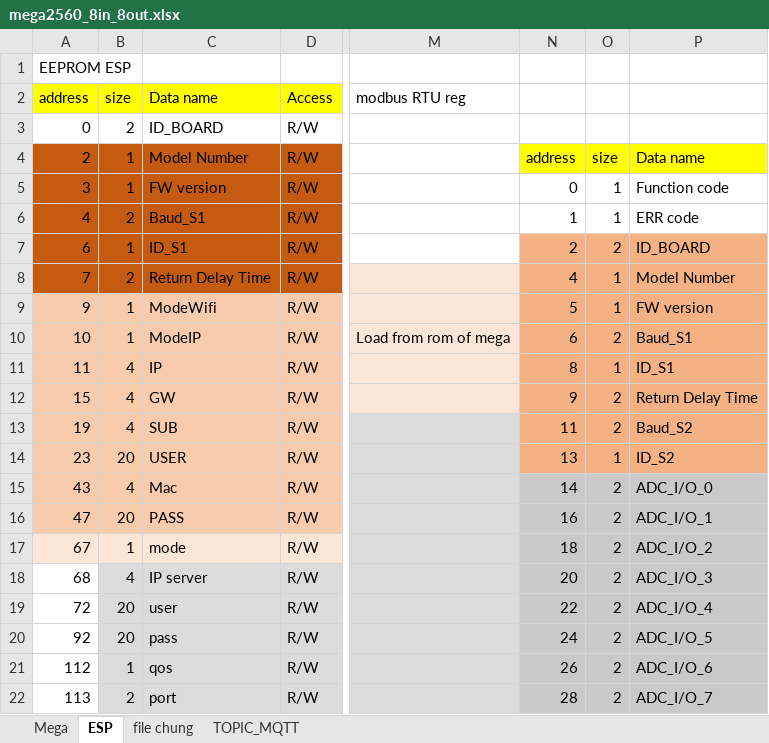
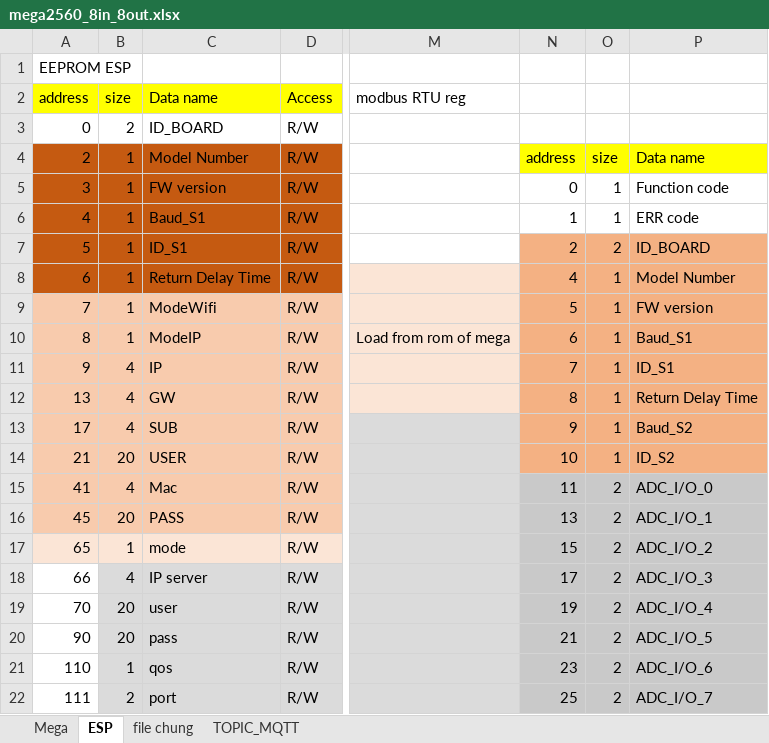
Before and after one commit to daotuyen9244/Indruino-Iot-Project, an Excel workbook: FW/Hau/mem_map_data_trans/mega2560_8in_8out.xlsx, sheet ESP, drawn as a sheet; only a part is shown, gaps mark what is left out; values as stored, in another font and other column widths than the file's, no borders; charts and pictures not drawn; the diff covers the shown part only; the diff names each change by its address in the sheet, - before the commit and + after, or states it on an @@ line.

```diff
--- a/FW/Hau/mem_map_data_trans/mega2560_8in_8out.xlsx (sheet ESP)
+++ b/FW/Hau/mem_map_data_trans/mega2560_8in_8out.xlsx (sheet ESP)
-B6 (size): 2
+B6 (size): 1
-A7 (address): 6
+A7 (address): 5
-A8 (address): 7
+A8 (address): 6
-B8 (size): 2
+B8 (size): 1
-A9 (address): 9
+A9 (address): 7
-A10 (address): 10
+A10 (address): 8
-O10: 2
+O10: 1
-A11 (address): 11
+A11 (address): 9
-N11: 8
+N11: 7
-A12 (address): 15
+A12 (address): 13
-N12: 9
+N12: 8
-O12:O13: 2
+O12:O13: 1
-A13 (address): 19
+A13 (address): 17
-N13: 11
+N13: 9
-A14 (address): 23
+A14 (address): 21
-N14: 13
+N14: 10
-A15 (address): 43
+A15 (address): 41
-N15: 14
+N15: 11
-A16 (address): 47
+A16 (address): 45
-N16: 16
+N16: 13
-A17 (address): 67
+A17 (address): 65
-N17: 18
+N17: 15
-A18 (address): 68
+A18 (address): 66
-N18: 20
+N18: 17
-A19 (address): 72
+A19 (address): 70
-N19: 22
+N19: 19
-A20 (address): 92
+A20 (address): 90
-N20: 24
+N20: 21
-A21 (address): 112
+A21 (address): 110
-N21: 26
+N21: 23
-A22 (address): 113
+A22 (address): 111
-N22: 28
+N22: 25
```
Also changed, not shown: 2 added rows, 2 removed rows, 47 edited cells and cell formats elsewhere in this sheet, sheet Mega, sheet file chung, formulas that keep their value, charts or pictures, 6 other files.
